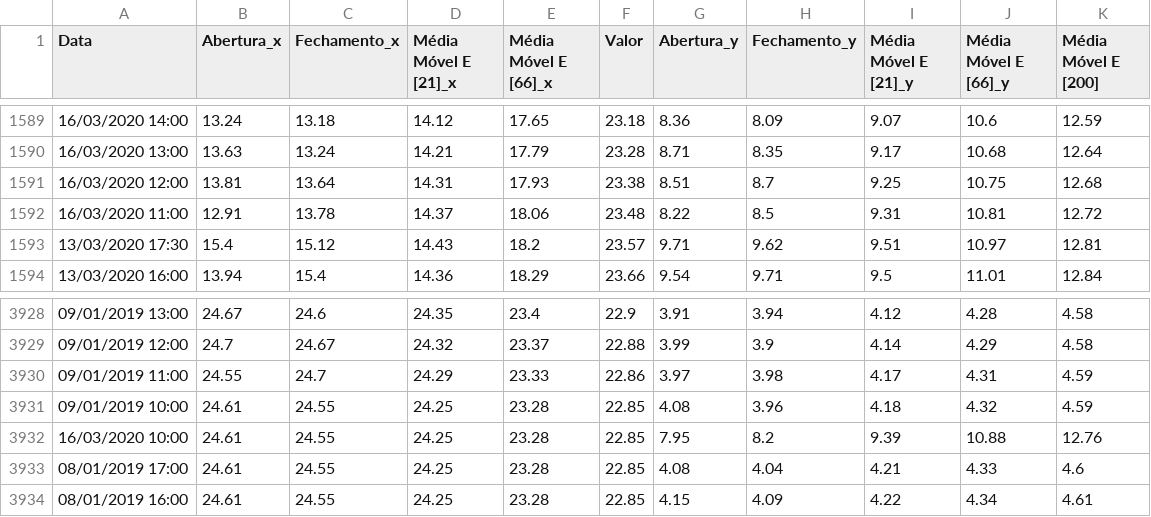
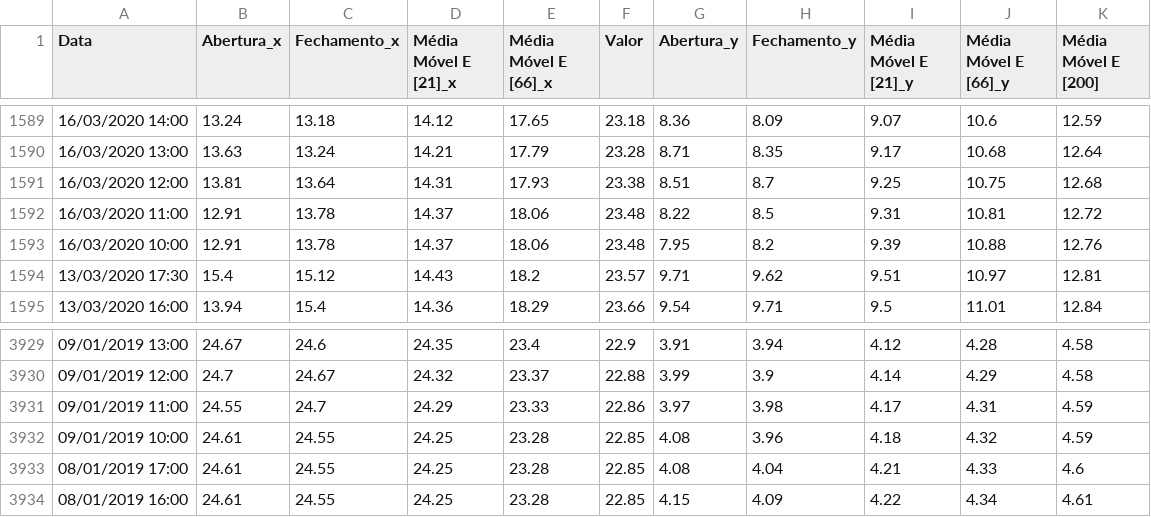
Before and after one commit to luca-lenzarini/stock-market_bioinspired, a CSV file: petr4_x_VVAR3.csv, drawn as a sheet; only a part is shown, gaps mark what is left out.

```diff
--- a/petr4_x_VVAR3.csv
+++ b/petr4_x_VVAR3.csv
@@ -1592,2 +1592,3 @@ Data,Abertura_x,Fechamento_x,Média Móvel E [21]_x,Média Móvel E [66]_x,Valor
 16/03/2020 11:00,12.91,13.78,14.37,18.06,23.48,8.22,8.5,9.31,10.81,12.72
+16/03/2020 10:00,12.91,13.78,14.37,18.06,23.48,7.95,8.2,9.39,10.88,12.76
 13/03/2020 17:30,15.4,15.12,14.43,18.2,23.57,9.71,9.62,9.51,10.97,12.81
@@ -3931,3 +3932,2 @@ Data,Abertura_x,Fechamento_x,Média Móvel E [21]_x,Média Móvel E [66]_x,Valor
 09/01/2019 10:00,24.61,24.55,24.25,23.28,22.85,4.08,3.96,4.18,4.32,4.59
-16/03/2020 10:00,24.61,24.55,24.25,23.28,22.85,7.95,8.2,9.39,10.88,12.76
 08/01/2019 17:00,24.61,24.55,24.25,23.28,22.85,4.08,4.04,4.21,4.33,4.6
```
Also changed, not shown: petr4_x_ITUB4.csv, 1 other file.
